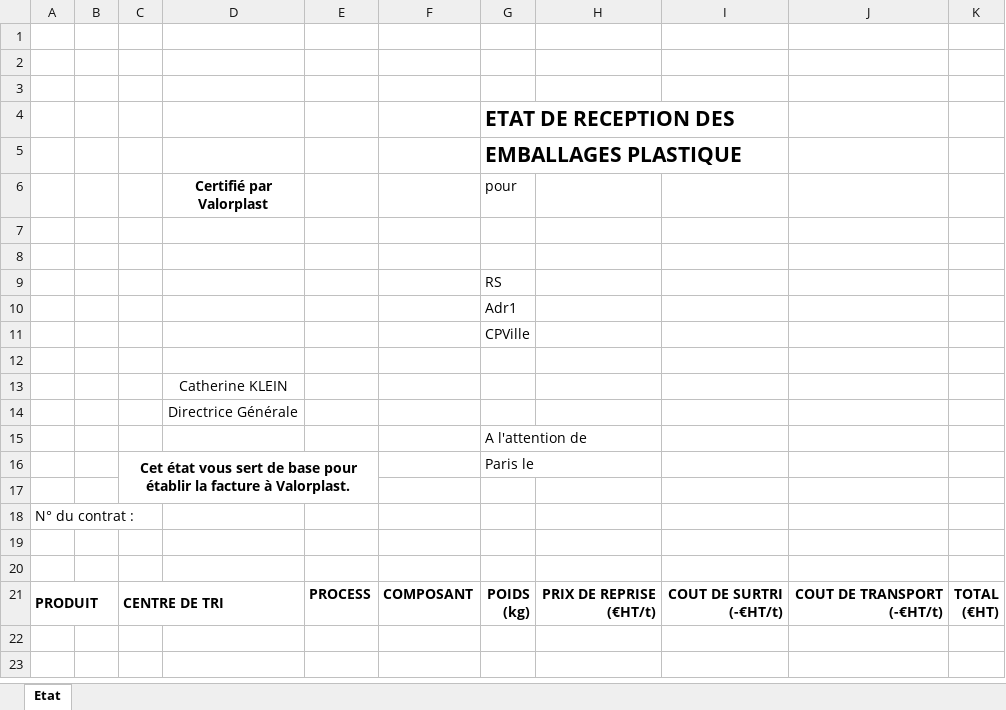
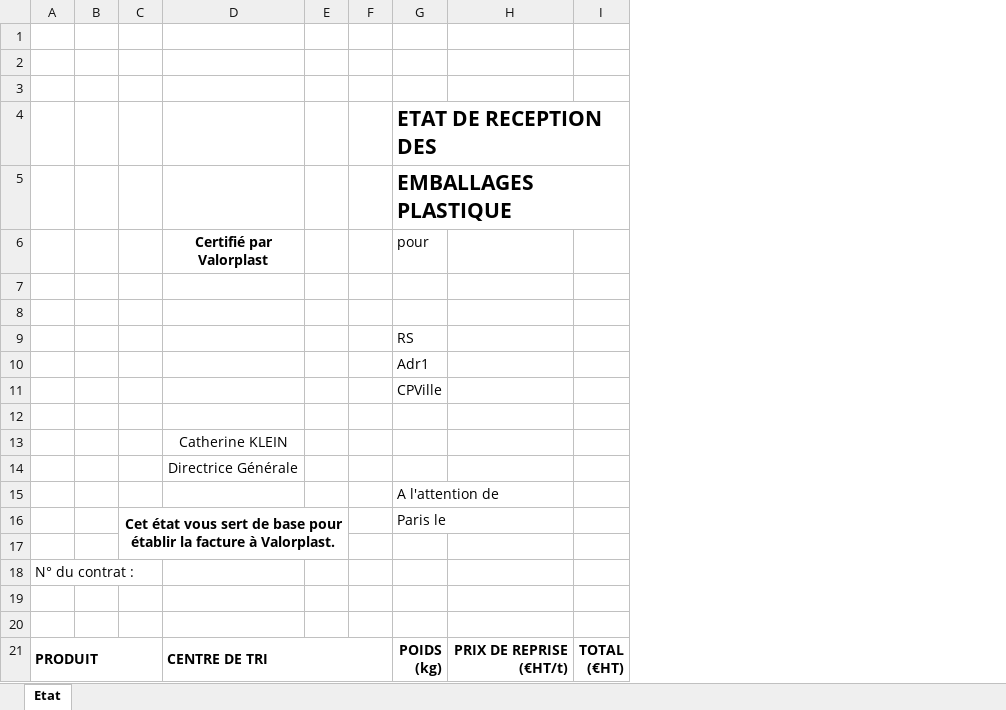
Before and after one commit to JessyParis/eVaSys, an Excel workbook: eVaSys.Server/Assets/Templates/EtatMensuelCollectiviteHCS.xlsx, sheet Etat, drawn as a sheet; values as stored, in another font and other column widths than the file's, no borders; charts and pictures not drawn; removed rows and columns are numbered as before the commit, all else as after; ↵ is a line break in a cell; the diff names each change by its address in the sheet, - before the commit and + after, or states it on an @@ line.

```diff
--- a/eVaSys.Server/Assets/Templates/EtatMensuelCollectiviteHCS.xlsx (sheet Etat)
+++ b/eVaSys.Server/Assets/Templates/EtatMensuelCollectiviteHCS.xlsx (sheet Etat)
-column E, row 21: PROCESS
-column F, row 21: COMPOSANT
+column E, empty
+column F, empty
-column I, row 21: COUT DE SURTRI ↵ (-€HT/t)
-column J, row 21: COUT DE TRANSPORT ↵ (-€HT/t)
-A21:B21 merged
+A21:C21 merged
-C21: CENTRE DE TRI
+C21: (empty)
-C21:D21 merged
-D21 (Certifié par Valorplast): (empty)
+D21 (Certifié par Valorplast): CENTRE DE TRI
+D21:F21 merged
```
Also changed, not shown: eVaSys.Server/Assets/Templates/EtatMensuelReception.xlsx, eVaSys.Server/Assets/Templates/EtatTrimestrielCollectiviteCS.xlsx, 17 other files.
